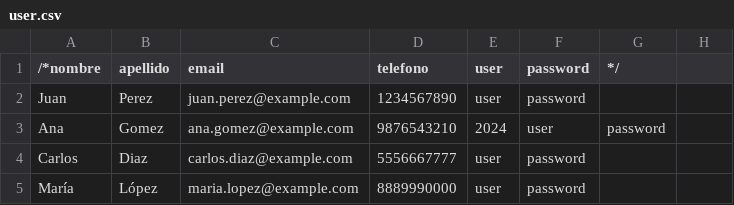
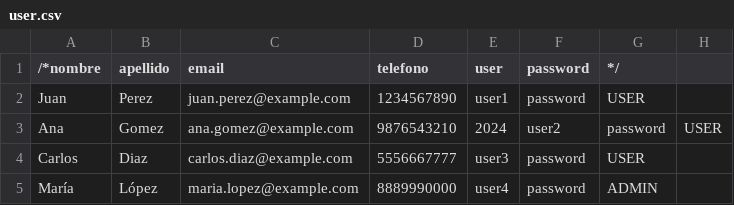
Before and after one commit to franciscovazquez2/TPEArquitectura2024, a CSV file: microserv-user-account/src/main/resources/user.csv, drawn as a sheet.

```diff
--- a/microserv-user-account/src/main/resources/user.csv
+++ b/microserv-user-account/src/main/resources/user.csv
@@ -1,5 +1,5 @@
 /*nombre,apellido,email,telefono,user,password,*/
-Juan,Perez,juan.perez@example.com,1234567890,user,password
-Ana,Gomez,ana.gomez@example.com,9876543210,2024,user,password
-Carlos,Diaz,carlos.diaz@example.com,5556667777,user,password
-María,López,maria.lopez@example.com,8889990000,user,password
+Juan,Perez,juan.perez@example.com,1234567890,user1,password,USER
+Ana,Gomez,ana.gomez@example.com,9876543210,2024,user2,password,USER
+Carlos,Diaz,carlos.diaz@example.com,5556667777,user3,password,USER
+María,López,maria.lopez@example.com,8889990000,user4,password,ADMIN
```
Also changed, not shown: 31 other files.
